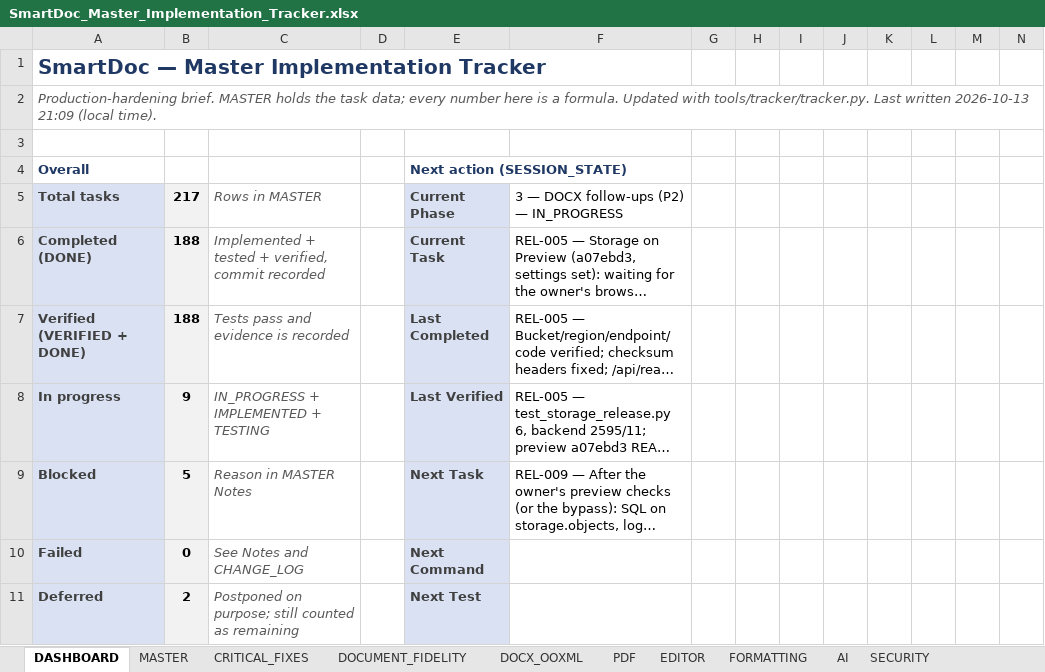
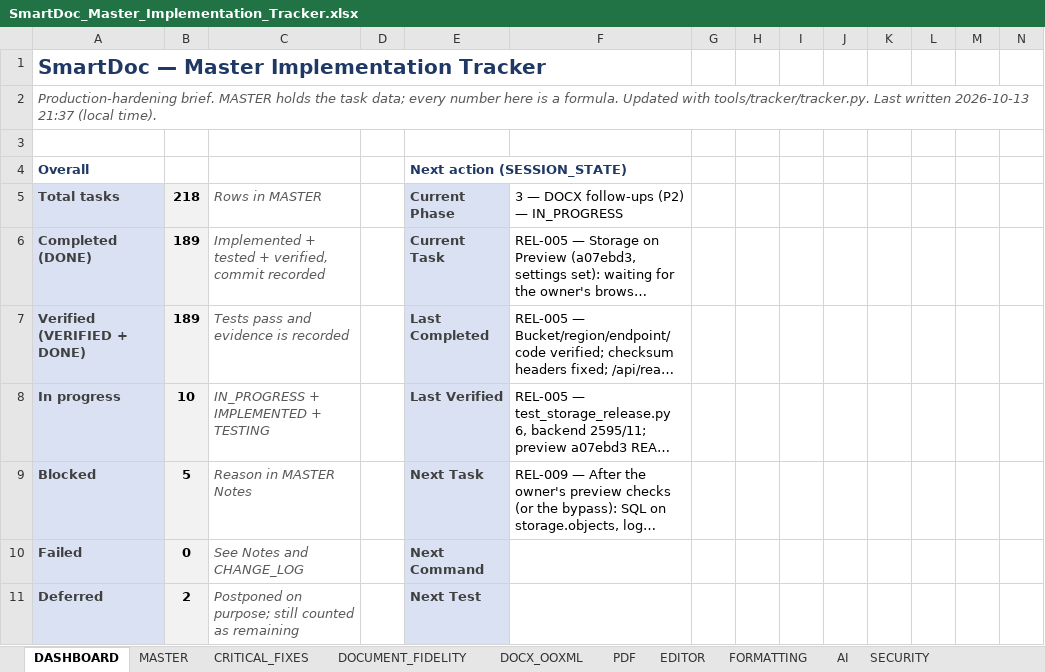
Before and after one commit to Drajeto07/claude, an Excel workbook: SmartDoc_Master_Implementation_Tracker.xlsx, sheet DASHBOARD, drawn as a sheet; only a part is shown; long unchanged cells end in …; values as stored, in another font and other column widths than the file's, no borders; conditional formats not drawn; the diff covers the shown part only; the diff names each change by its address in the sheet, - before the commit and + after, or states it on an @@ line.

```diff
--- a/SmartDoc_Master_Implementation_Tracker.xlsx (sheet DASHBOARD)
+++ b/SmartDoc_Master_Implementation_Tracker.xlsx (sheet DASHBOARD)
-A2: …written 2026-10-13 21:09 (local time).
+A2: …written 2026-10-13 21:37 (local time).
-B5: 217
+B5: 218
-B6:B7: 188
+B6:B7: 189
-B8: 9
+B8: 10
```
Also changed, not shown: 21 edited cells elsewhere in this sheet, sheet FIRST_RELEASE, sheet MASTER, sheet CHANGE_LOG, sheet CRITICAL_FIXES, sheet SESSION_STATE.
